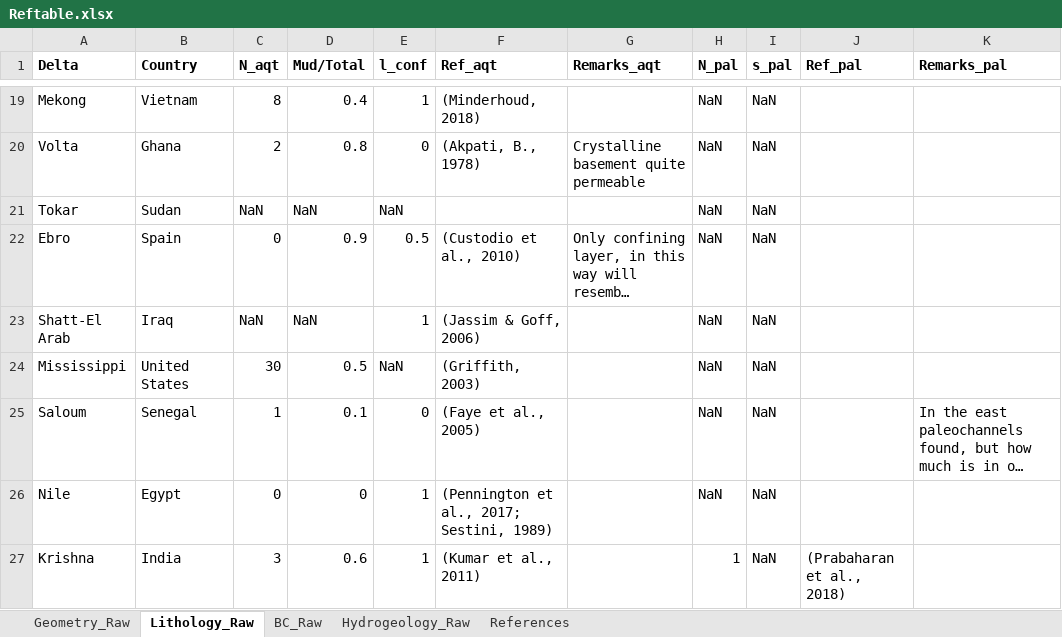
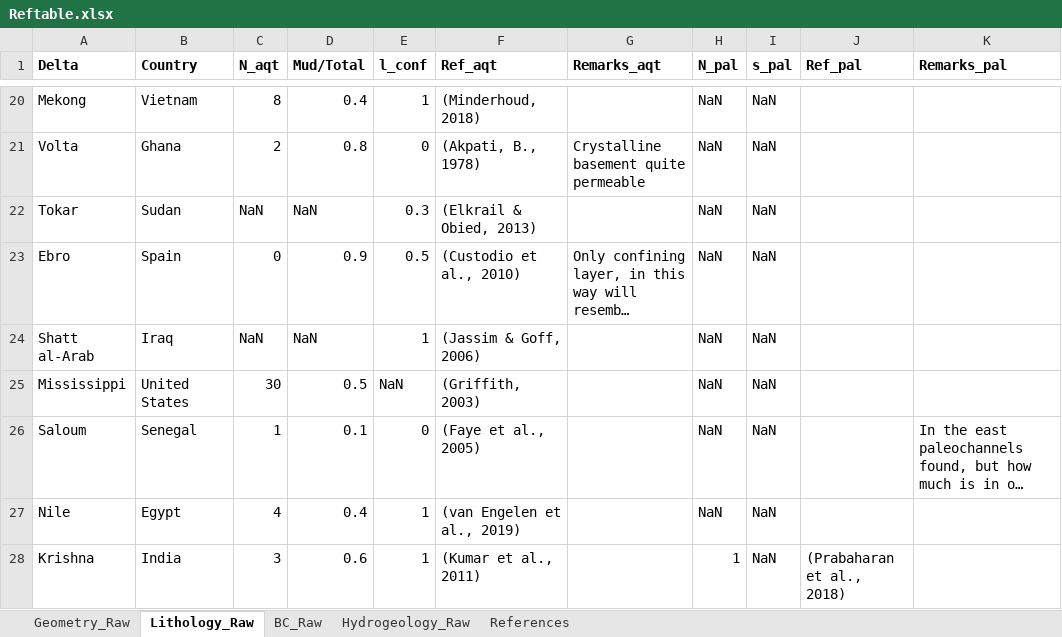
Before and after one commit to JoerivanEngelen/delta_aquifer, an Excel workbook: data/Reftable.xlsx, sheet Lithology_Raw, drawn as a sheet; only a part is shown, gaps mark what is left out; long unchanged cells end in …; values as stored, in another font and other column widths than the file's, no borders; addresses are those after the commit; the diff covers the shown part only; the diff names each change by its address in the sheet, - before the commit and + after, or states it on an @@ line.

```diff
--- a/data/Reftable.xlsx (sheet Lithology_Raw)
+++ b/data/Reftable.xlsx (sheet Lithology_Raw)
-E22 (l_conf): NaN
+E22 (l_conf): 0.3
-F22 (Ref_aqt): (empty)
+F22 (Ref_aqt): (Elkrail & Obied, 2013)
-A24 (Delta): Shatt-El Arab
+A24 (Delta): Shatt al-Arab
-C27 (N_aqt): 0
+C27 (N_aqt): 4
-D27 (Mud/Total): 0
+D27 (Mud/Total): 0.4
-F27 (Ref_aqt): (Pennington et al., 2017; Sestini, 1989)
+F27 (Ref_aqt): (van Engelen et al., 2019)
```
Also changed, not shown: 3 added rows, 1 removed row and 10 edited cells elsewhere in this sheet, sheet Hydrogeology_Raw, sheet Geometry_Raw, sheet BC_Raw, formulas that keep their value.
